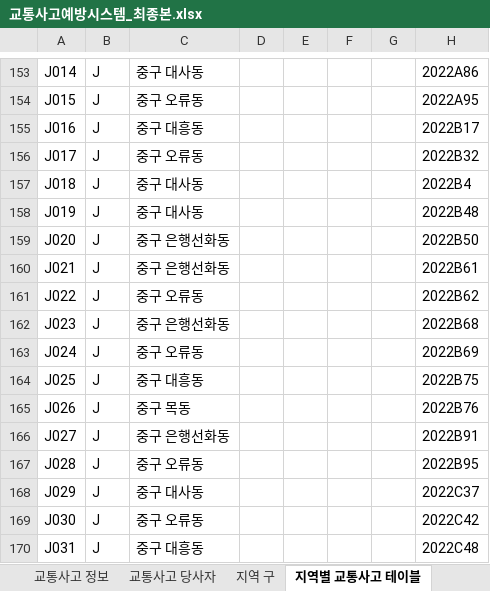
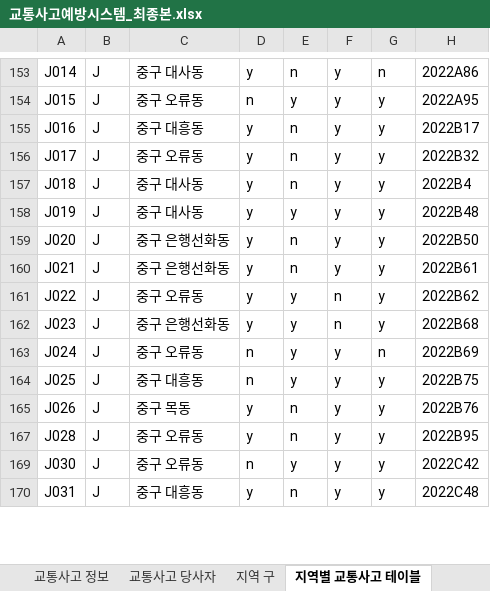
Before and after one commit to Korigin99/DB_Modeling_Project, an Excel workbook: DB_csv/교통사고예방시스템_최종본.xlsx, sheet 지역별 교통사고 테이블, drawn as a sheet; only a part is shown, gaps mark what is left out; values as stored, in another font and other column widths than the file's, no borders; the diff covers the shown part only; the diff names each change by its address in the sheet, - before the commit and + after, or states it on an @@ line.

Commit message:
feat : 교통사고 예방 시스템 데이터 업로드

```diff
--- a/DB_csv/교통사고예방시스템_최종본.xlsx (sheet 지역별 교통사고 테이블)
+++ b/DB_csv/교통사고예방시스템_최종본.xlsx (sheet 지역별 교통사고 테이블)
-D153: (empty)
+D153: y
-E153: (empty)
+E153: n
-F153:F160: (empty)
+F153:F160: y
-G153: (empty)
+G153: n
-D154: (empty)
+D154: n
-E154: (empty)
+E154: y
-G154:G162: (empty)
+G154:G162: y
-D155:D162: (empty)
+D155:D162: y
-E155:E157: (empty)
+E155:E157: n
-E158: (empty)
+E158: y
-E159:E160: (empty)
+E159:E160: n
-E161:E164: (empty)
+E161:E164: y
-F161:F162: (empty)
+F161:F162: n
-D163:D164: (empty)
+D163:D164: n
-F163:F165: (empty)
+F163:F165: y
-G163: (empty)
+G163: n
-G164:G165: (empty)
+G164:G165: y
-D165: (empty)
+D165: y
-E165: (empty)
+E165: n
-row 166: J027 | J | 중구 은행선화동 |  |  |  |  | 2022B91
-D167: (empty)
+D167: y
-E167: (empty)
+E167: n
-F167: (empty)
+F167: y
-G167: (empty)
+G167: y
-row 168: J029 | J | 중구 대사동 |  |  |  |  | 2022C37
-D169: (empty)
+D169: n
-E169: (empty)
+E169: y
-F169:F170: (empty)
+F169:F170: y
-G169:G170: (empty)
+G169:G170: y
-D170: (empty)
+D170: y
-E170: (empty)
+E170: n
```
Also changed, not shown: 67 removed rows, 89 hidden or unhidden rows and 781 edited cells elsewhere in this sheet, sheet 교통사고 당사자, other sheet tabs.
